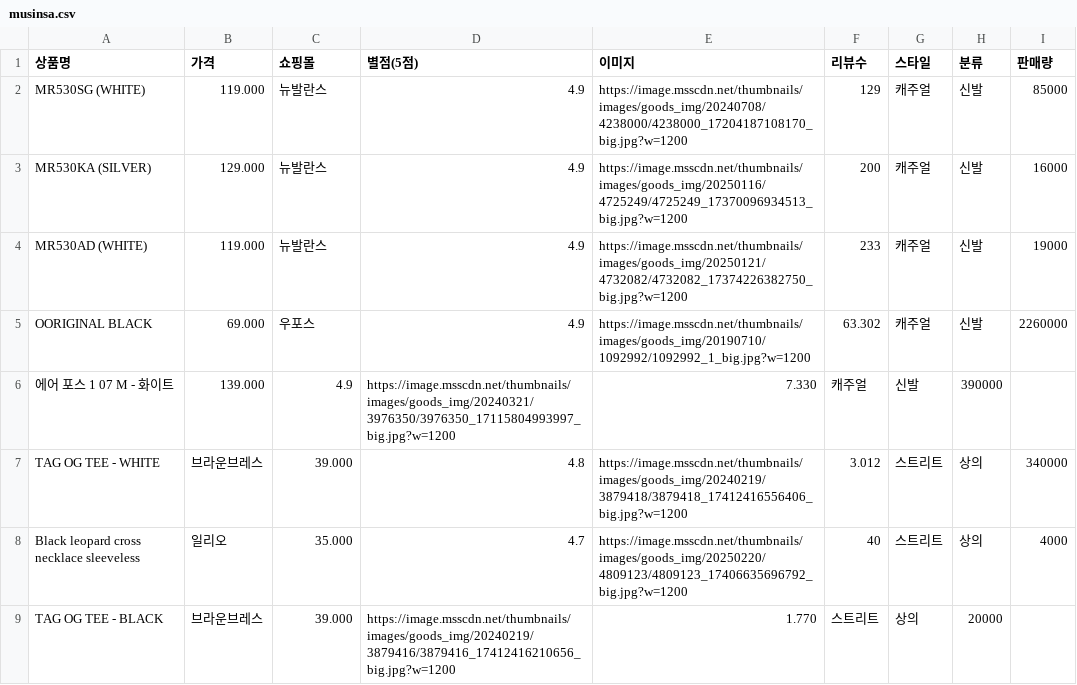
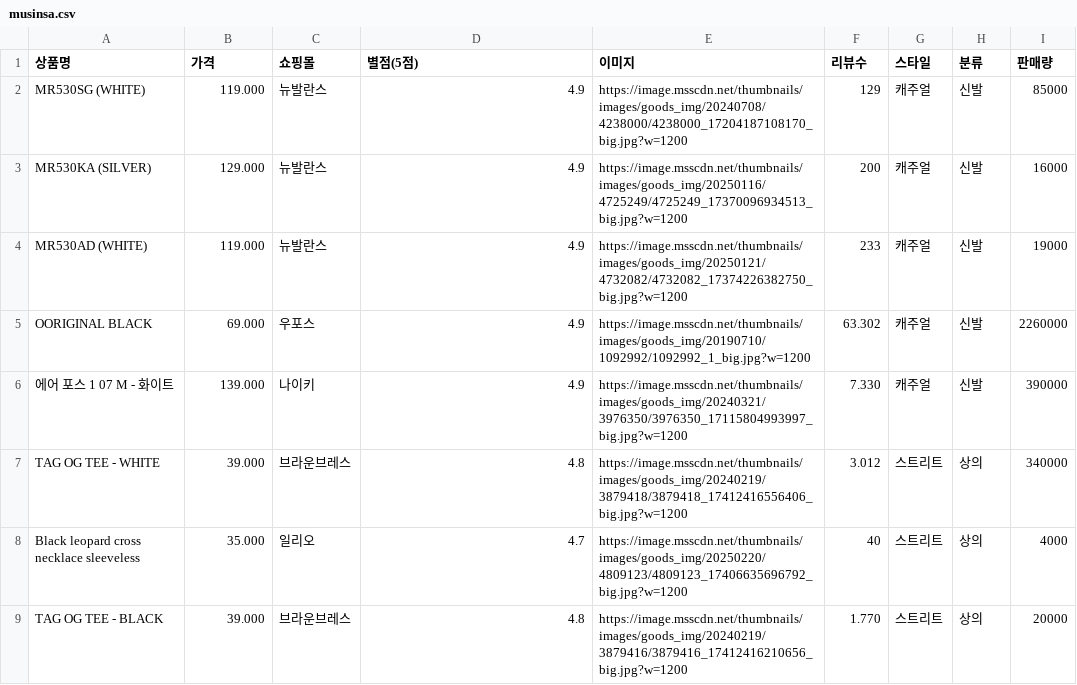
Before and after one commit to seoyun211/Fashion_AI, a CSV file: backend/data/musinsa.csv, drawn as a sheet.

Commit message:
무신사수정

```diff
--- a/backend/data/musinsa.csv
+++ b/backend/data/musinsa.csv
@@ -5,5 +5,5 @@ MR530AD (WHITE),119.000,뉴발란스,4.9,https://image.msscdn.net/thumbnails/ima
 OORIGINAL BLACK,69.000,우포스,4.9,https://image.msscdn.net/thumbnails/images/goods_img/20190710/1092992/1092992_1_big.jpg?w=1200,63.302,캐주얼,신발,2260000
-에어 포스 1 07 M - 화이트,139.000,4.9,https://image.msscdn.net/thumbnails/images/goods_img/20240321/3976350/3976350_17115804993997_big.jpg?w=1200,7.330,캐주얼,신발,390000
-TAG OG TEE - WHITE, 브라운브레스, 39.000,4.8,https://image.msscdn.net/thumbnails/images/goods_img/20240219/3879418/3879418_17412416556406_big.jpg?w=1200,3.012,스트리트, 상의, 340000
-Black leopard cross necklace sleeveless, 일리오, 35.000, 4.7, https://image.msscdn.net/thumbnails/images/goods_img/20250220/4809123/4809123_17406635696792_big.jpg?w=1200,40,스트리트,상의,4000
-TAG OG TEE - BLACK, 브라운브레스,39.000, https://image.msscdn.net/thumbnails/images/goods_img/20240219/3879416/3879416_17412416210656_big.jpg?w=1200,1.770,스트리트, 상의, 20000
+에어 포스 1 07 M - 화이트,139.000,나이키,4.9,https://image.msscdn.net/thumbnails/images/goods_img/20240321/3976350/3976350_17115804993997_big.jpg?w=1200,7.330,캐주얼,신발,390000
+TAG OG TEE - WHITE,39.000,브라운브레스,4.8,https://image.msscdn.net/thumbnails/images/goods_img/20240219/3879418/3879418_17412416556406_big.jpg?w=1200,3.012,스트리트, 상의, 340000
+Black leopard cross necklace sleeveless,35.000,일리오,4.7, https://image.msscdn.net/thumbnails/images/goods_img/20250220/4809123/4809123_17406635696792_big.jpg?w=1200,40,스트리트,상의,4000
+TAG OG TEE - BLACK,39.000, 브라운브레스, 4.8,https://image.msscdn.net/thumbnails/images/goods_img/20240219/3879416/3879416_17412416210656_big.jpg?w=1200,1.770,스트리트, 상의, 20000
```
